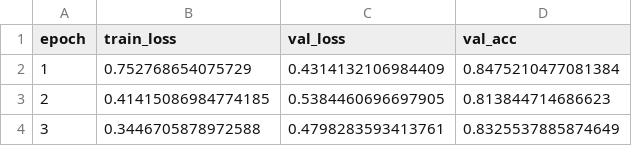
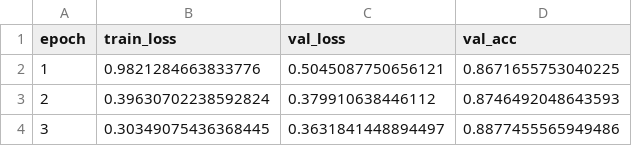
Before and after one commit to saki-aurora/rag-vqa-medical, a CSV file: Prototyping_reformat/DatasetAnalysis/HyperKvasir/2_supervised_finetuning/out/history_vit.csv, drawn as a sheet.

Commit message:
add HyperKVASIR end to end

```diff
--- a/Prototyping_reformat/DatasetAnalysis/HyperKvasir/2_supervised_finetuning/out/history_vit.csv
+++ b/Prototyping_reformat/DatasetAnalysis/HyperKvasir/2_supervised_finetuning/out/history_vit.csv
@@ -1,4 +1,4 @@
 epoch,train_loss,val_loss,val_acc
-1,0.752768654075729,0.4314132106984409,0.8475210477081384
-2,0.41415086984774185,0.5384460696697905,0.813844714686623
-3,0.3446705878972588,0.4798283593413761,0.8325537885874649
+1,0.9821284663833776,0.5045087750656121,0.8671655753040225
+2,0.39630702238592824,0.379910638446112,0.8746492048643593
+3,0.30349075436368445,0.3631841448894497,0.8877455565949486
```
Also changed, not shown: Prototyping_reformat/DatasetAnalysis/HyperKvasir/2_supervised_finetuning/out/history_resnet.csv, 17 other files.
